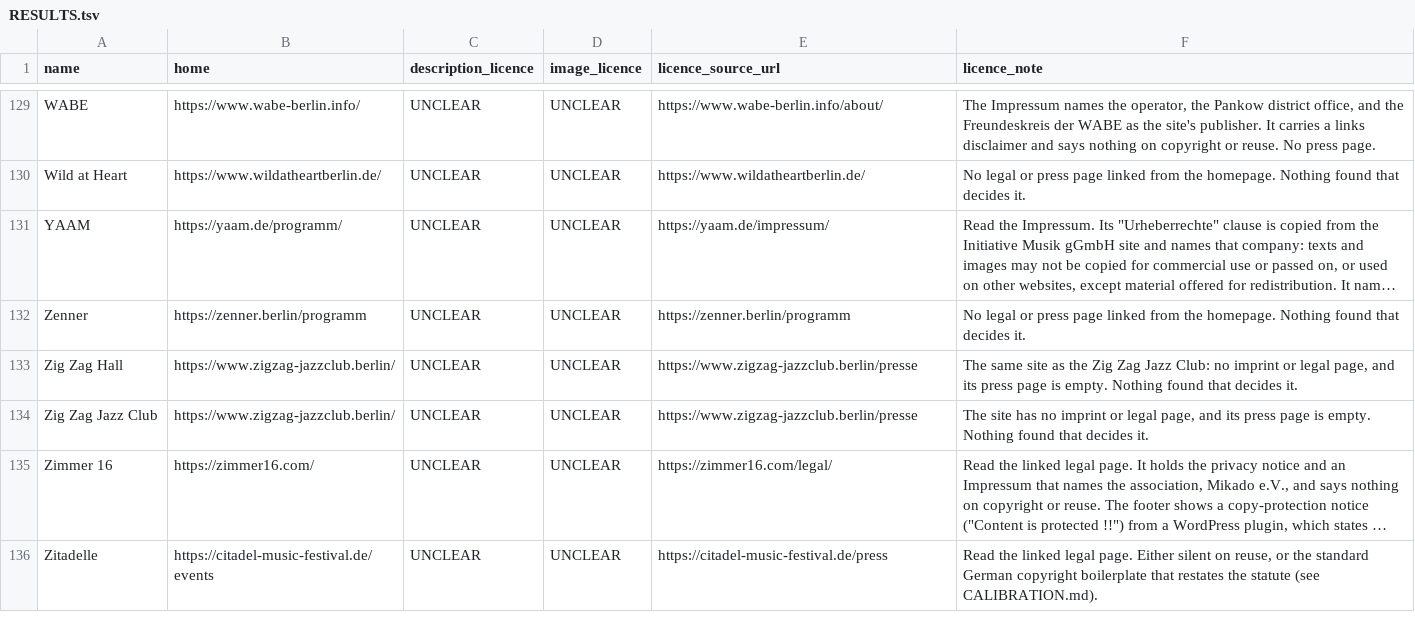
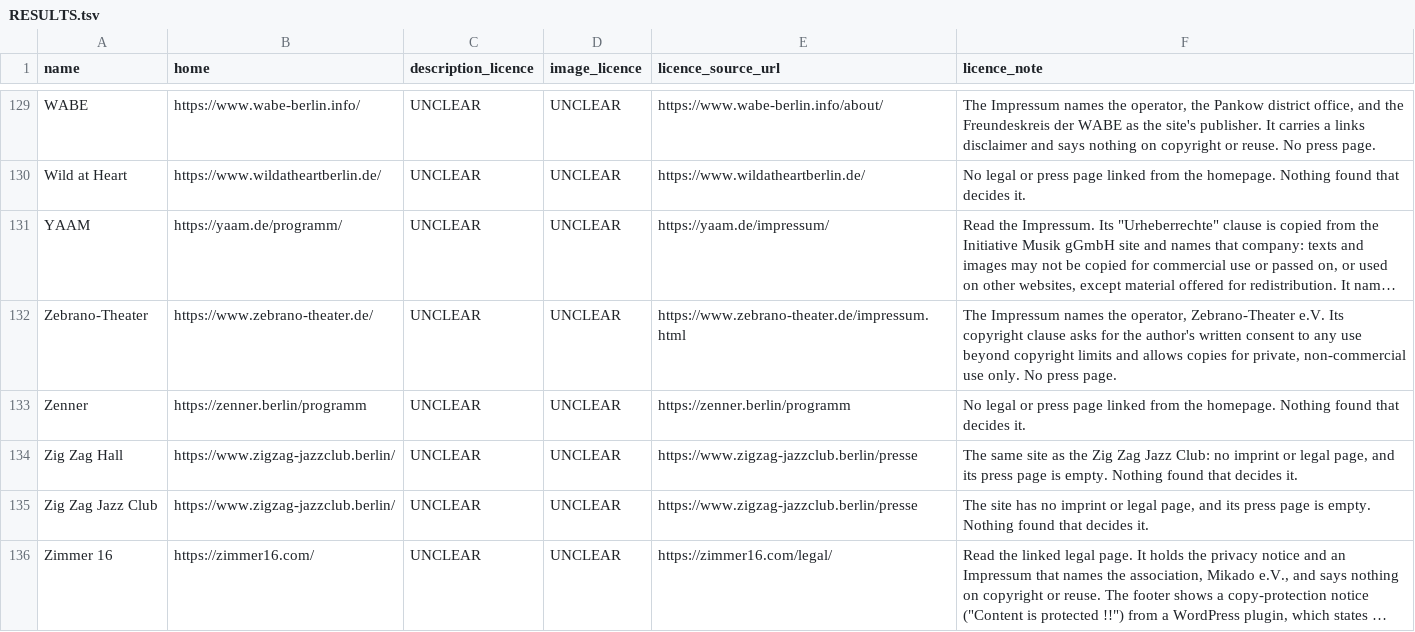
Before and after one commit to enorm-labs/event-junkie, a TSV file: docs/licence-review/RESULTS.tsv, drawn as a sheet; only a part is shown, gaps mark what is left out; the shorter side is filled out with more unchanged rows; long unchanged cells end in …; the diff names each change by its address in the sheet, - before the commit and + after, or states it on an @@ line.

```diff
--- a/docs/licence-review/RESULTS.tsv
+++ b/docs/licence-review/RESULTS.tsv
+row 132: Zebrano-Theater | https://www.zebrano-theater.de/ | UNCLEAR | UNCLEAR | https://www.zebrano-theater.de/impressum.html | The Impressum names the operator, Zebrano-Theater e.V. Its copyright clause asks for the author's written consent to any use beyond copyright limits and allows copies for private, non-commercial use only. No press page.
```
Also changed, not shown: 17 other files.
